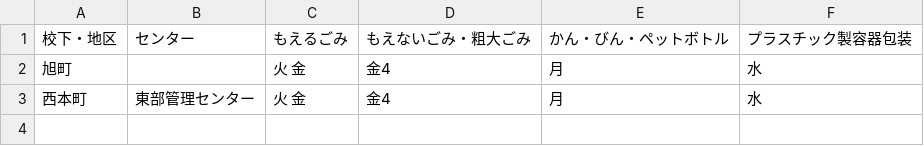
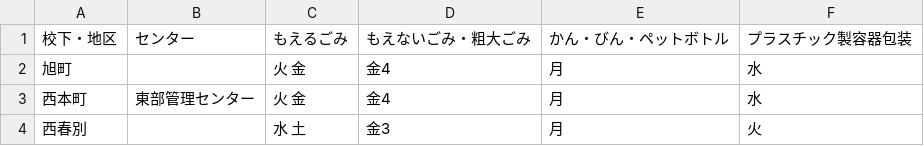
Before and after one commit to kei318hijiki/5374, a CSV file: data/area_days.csv, drawn as a sheet.

Commit message:
Update area_days.csv

```diff
--- a/data/area_days.csv
+++ b/data/area_days.csv
@@ -3 +3,2 @@
 西本町,東部管理センター,火 金,金4,月,水
+西春別, ,水 土,金3,月,火
```
